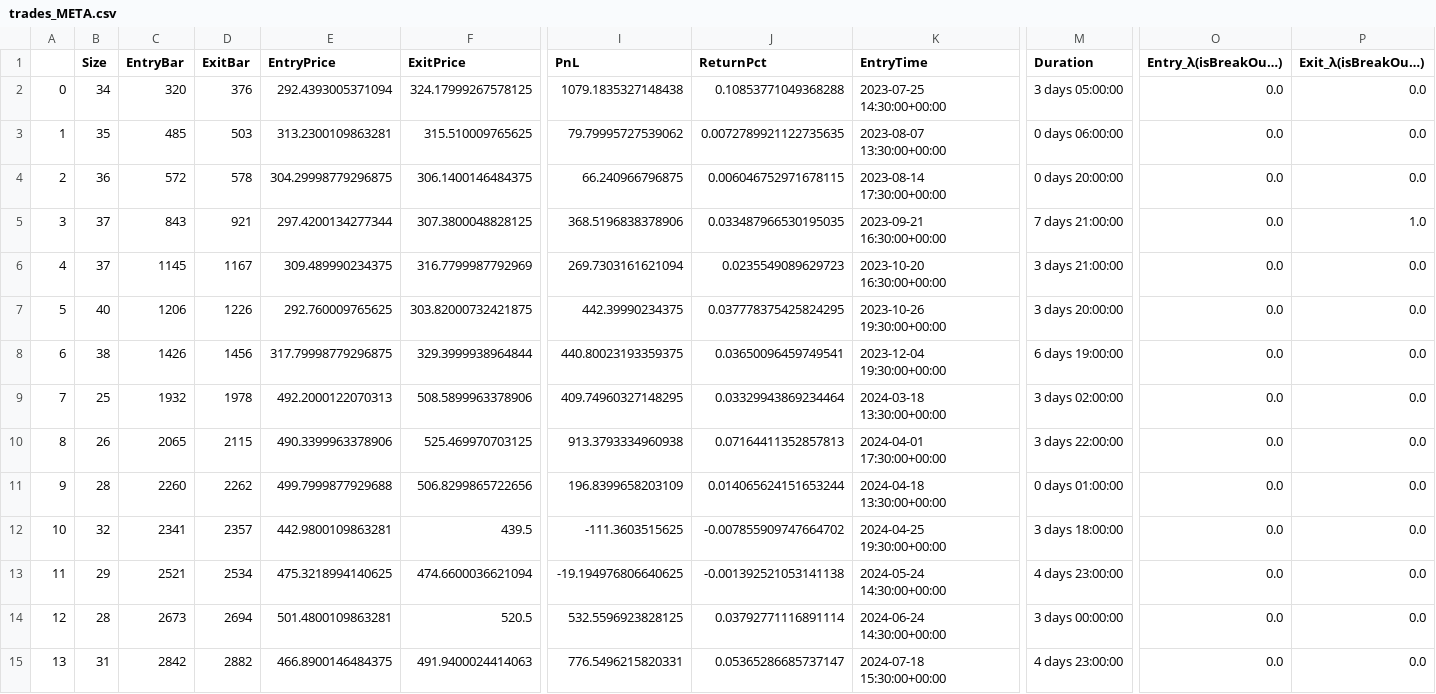
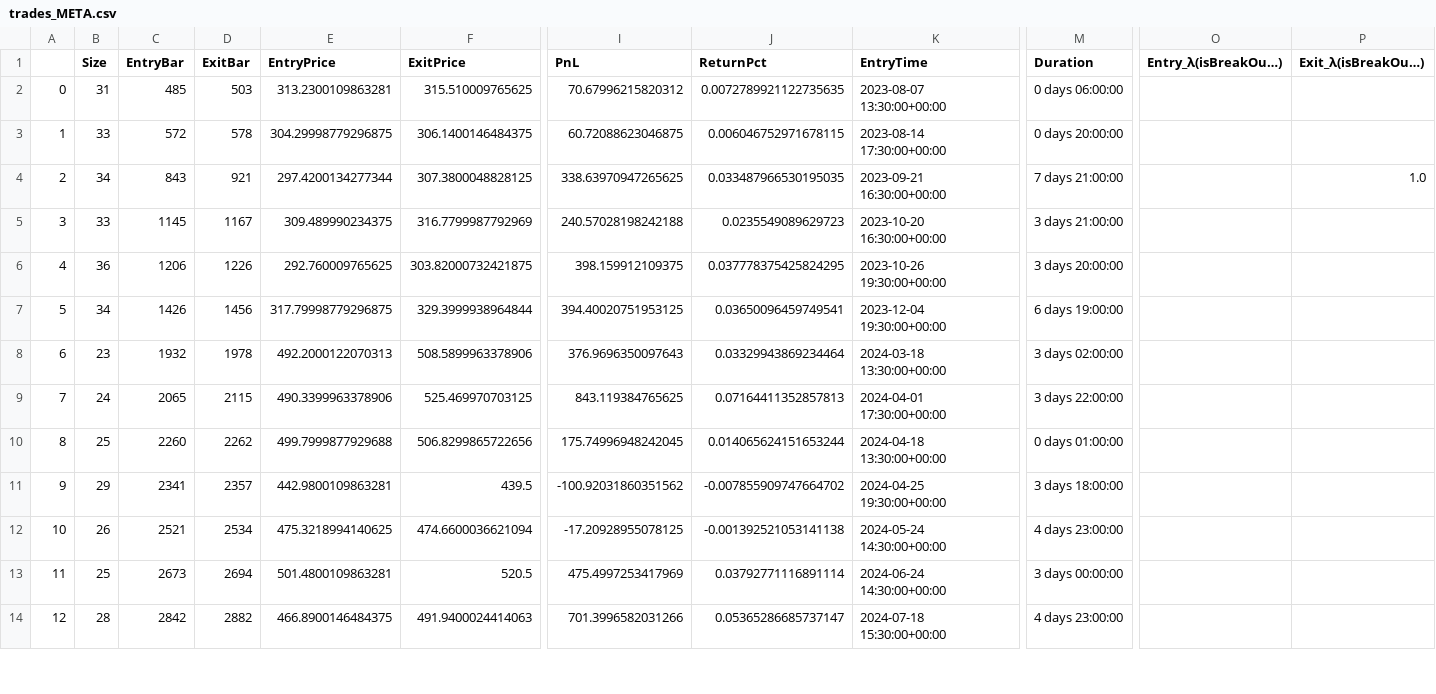
Before and after one commit to LinderCa/Notebooks_Trading, a CSV file: notebooks/data/backtesting/trades_META.csv, drawn as a sheet; only a part is shown, gaps mark what is left out; removed rows and columns are numbered as before the commit, all else as after; rows hold the shown columns only; the diff covers the shown part only; the diff names each change by its address in the sheet, - before the commit and + after, or states it on an @@ line.

Commit message:
Actualizar resultados del notebook

```diff
--- a/notebooks/data/backtesting/trades_META.csv
+++ b/notebooks/data/backtesting/trades_META.csv
-row 2: 0 | 34 | 320 | 376 | 292.4393005371094 | 324.17999267578125 | 1079.1835327148438 | 0.10853771049368288 | 2023-07-25 14:30:00+00:00 | 3 days 05:00:00 | 0.0 | 0.0
@@ column A renumbered from row 2 down @@
-B2 (Size): 35
+B2 (Size): 31
-I2 (PnL): 79.79995727539062
+I2 (PnL): 70.67996215820312
-O2:O14 (Entry_λ(isBreakOu…)): 0.0
+O2:O14 (Entry_λ(isBreakOu…)): (empty)
-P2:P3 (Exit_λ(isBreakOu…)): 0.0
+P2:P3 (Exit_λ(isBreakOu…)): (empty)
-B3 (Size): 36
+B3 (Size): 33
-I3 (PnL): 66.240966796875
+I3 (PnL): 60.72088623046875
-B4 (Size): 37
+B4 (Size): 34
-I4 (PnL): 368.5196838378906
+I4 (PnL): 338.63970947265625
-B5 (Size): 37
+B5 (Size): 33
-I5 (PnL): 269.7303161621094
+I5 (PnL): 240.57028198242188
-P5:P14 (Exit_λ(isBreakOu…)): 0.0
+P5:P14 (Exit_λ(isBreakOu…)): (empty)
-B6 (Size): 40
+B6 (Size): 36
-I6 (PnL): 442.39990234375
+I6 (PnL): 398.159912109375
-B7 (Size): 38
+B7 (Size): 34
-I7 (PnL): 440.80023193359375
+I7 (PnL): 394.40020751953125
-B8 (Size): 25
+B8 (Size): 23
-I8 (PnL): 409.74960327148295
+I8 (PnL): 376.9696350097643
-B9 (Size): 26
+B9 (Size): 24
-I9 (PnL): 913.3793334960938
+I9 (PnL): 843.119384765625
-B10 (Size): 28
+B10 (Size): 25
-I10 (PnL): 196.8399658203109
+I10 (PnL): 175.74996948242045
-B11 (Size): 32
+B11 (Size): 29
-I11 (PnL): -111.3603515625
+I11 (PnL): -100.92031860351562
-B12 (Size): 29
+B12 (Size): 26
-I12 (PnL): -19.194976806640625
+I12 (PnL): -17.20928955078125
-B13 (Size): 28
+B13 (Size): 25
-I13 (PnL): 532.5596923828125
+I13 (PnL): 475.4997253417969
-B14 (Size): 31
+B14 (Size): 28
-I14 (PnL): 776.5496215820331
+I14 (PnL): 701.3996582031266
```
Also changed, not shown: 66 edited cells elsewhere in this file, notebooks/data/backtesting/result.csv, notebooks/data/backtesting/trades_AAPL.csv, 5 other files.
